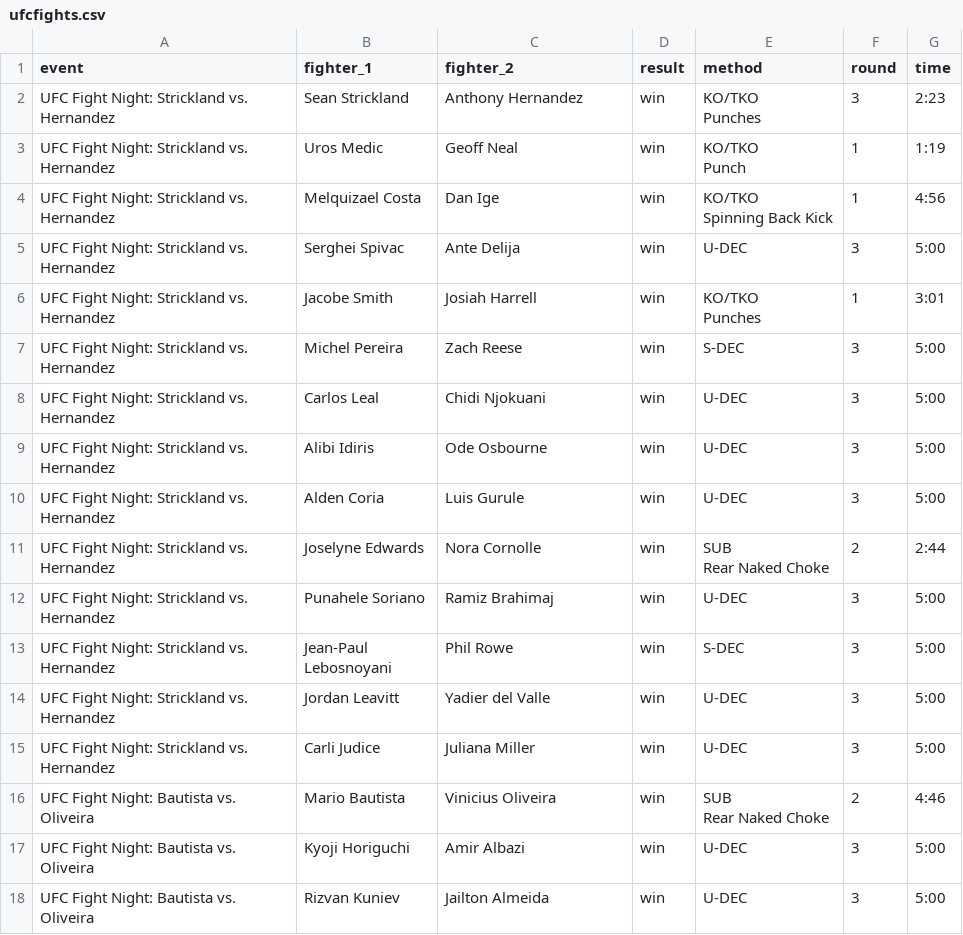
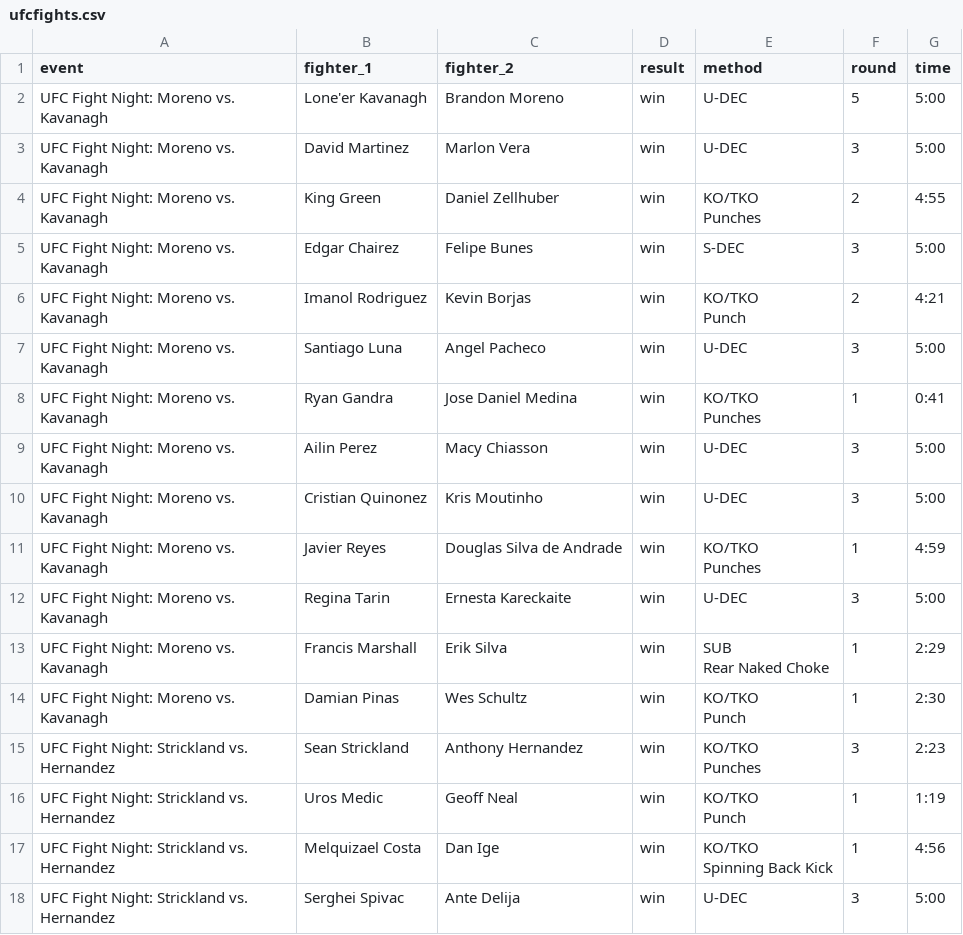
Before and after one commit to JodhbirS/FightEV, a CSV file: backend/data/ufcfights.csv, drawn as a sheet; only a part is shown; the shorter side is filled out with more unchanged rows; ↵ is a line break in a cell; the diff names each change by its address in the sheet, - before the commit and + after, or states it on an @@ line.

```diff
--- a/backend/data/ufcfights.csv
+++ b/backend/data/ufcfights.csv
+row 2: UFC Fight Night: Moreno vs. Kavanagh | Lone'er Kavanagh | Brandon Moreno | win | U-DEC | 5 | 5:00
+row 3: UFC Fight Night: Moreno vs. Kavanagh | David Martinez | Marlon Vera | win | U-DEC | 3 | 5:00
+row 4: UFC Fight Night: Moreno vs. Kavanagh | King Green | Daniel Zellhuber | win | KO/TKO ↵ Punches | 2 | 4:55
+row 5: UFC Fight Night: Moreno vs. Kavanagh | Edgar Chairez | Felipe Bunes | win | S-DEC | 3 | 5:00
+row 6: UFC Fight Night: Moreno vs. Kavanagh | Imanol Rodriguez | Kevin Borjas | win | KO/TKO ↵ Punch | 2 | 4:21
+row 7: UFC Fight Night: Moreno vs. Kavanagh | Santiago Luna | Angel Pacheco | win | U-DEC | 3 | 5:00
+row 8: UFC Fight Night: Moreno vs. Kavanagh | Ryan Gandra | Jose Daniel Medina | win | KO/TKO ↵ Punches | 1 | 0:41
+row 9: UFC Fight Night: Moreno vs. Kavanagh | Ailin Perez | Macy Chiasson | win | U-DEC | 3 | 5:00
+row 10: UFC Fight Night: Moreno vs. Kavanagh | Cristian Quinonez | Kris Moutinho | win | U-DEC | 3 | 5:00
+row 11: UFC Fight Night: Moreno vs. Kavanagh | Javier Reyes | Douglas Silva de Andrade | win | KO/TKO ↵ Punches | 1 | 4:59
+row 12: UFC Fight Night: Moreno vs. Kavanagh | Regina Tarin | Ernesta Kareckaite | win | U-DEC | 3 | 5:00
+row 13: UFC Fight Night: Moreno vs. Kavanagh | Francis Marshall | Erik Silva | win | SUB ↵ Rear Naked Choke | 1 | 2:29
+row 14: UFC Fight Night: Moreno vs. Kavanagh | Damian Pinas | Wes Schultz | win | KO/TKO ↵ Punch | 1 | 2:30
```
